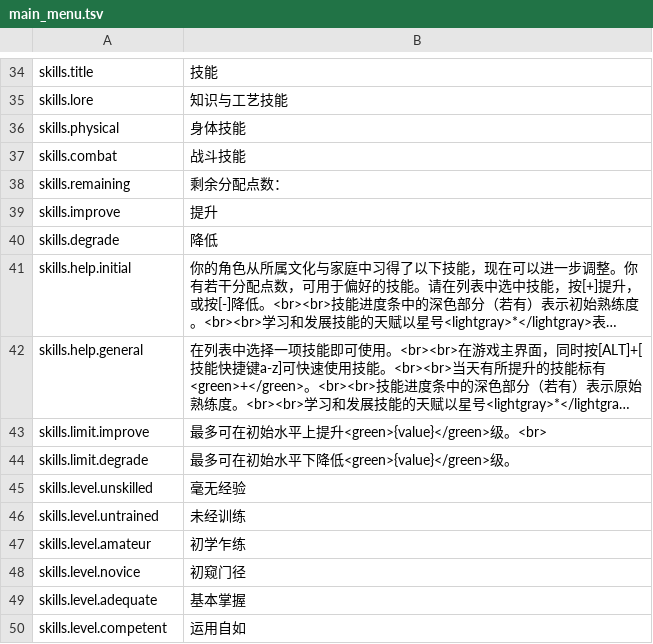
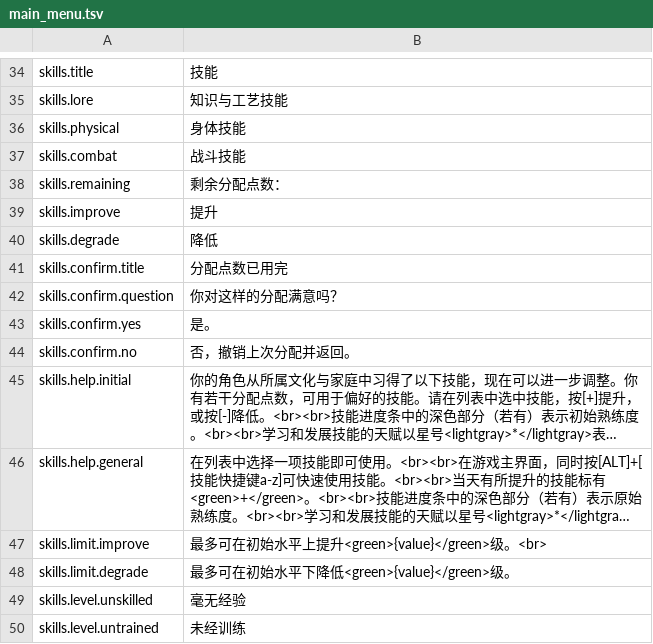
Before and after one commit to pokemonchw/urwcn, a TSV file: catalog/zh-CN/main_menu.tsv, drawn as a sheet; only a part is shown, gaps mark what is left out; the shorter side is filled out with more unchanged rows; long unchanged cells end in …; the diff names each change by its address in the sheet, - before the commit and + after, or states it on an @@ line.

```diff
--- a/catalog/zh-CN/main_menu.tsv
+++ b/catalog/zh-CN/main_menu.tsv
+row 41: skills.confirm.title | 分配点数已用完
+row 42: skills.confirm.question | 你对这样的分配满意吗？
+row 43: skills.confirm.yes | 是。
+row 44: skills.confirm.no | 否，撤销上次分配并返回。
```
Also changed, not shown: 4 other files.
